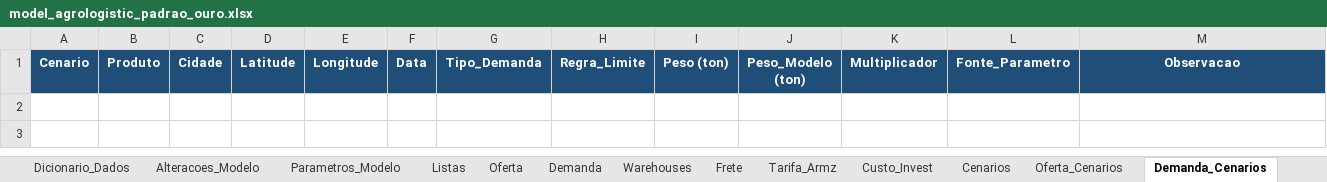
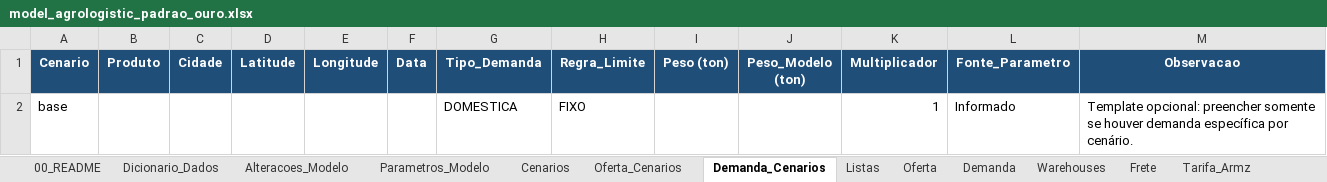
Before and after one commit to unb-lamfo-or-ai-hpc/model-agrologistic, an Excel workbook: data/templates/model_agrologistic_padrao_ouro.xlsx, sheet Demanda_Cenarios, drawn as a sheet; values as stored, in another font and other column widths than the file's, no borders; the diff names each change by its address in the sheet, - before the commit and + after, or states it on an @@ line.

```diff
--- a/data/templates/model_agrologistic_padrao_ouro.xlsx (sheet Demanda_Cenarios)
+++ b/data/templates/model_agrologistic_padrao_ouro.xlsx (sheet Demanda_Cenarios)
@@ sheet tab order changed: 00_README | Dicionario_Dados | Alteracoes_Modelo | Parametros_Modelo | Cenarios | Oferta_Cenarios | Demanda_Cenarios | Listas | Oferta | Demanda | Warehouses | Frete | Tarifa_Armz @@
+row 2: base |  |  |  |  |  | DOMESTICA | FIXO |  |  | 1 | Informado | Template opcional: preencher somente se houver demanda específica por cenário.
```
Also changed, not shown: sheet Demanda, sheet Warehouses, sheet Listas, sheet Oferta_Cenarios, sheet Custo_Invest, sheet Parametros_Modelo, 11 other files.
